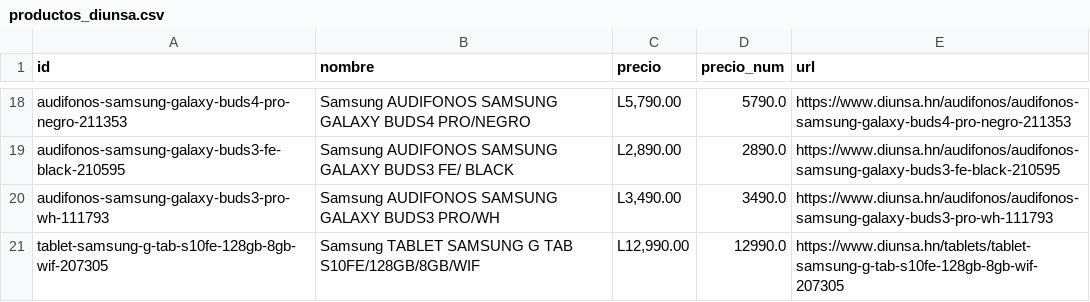
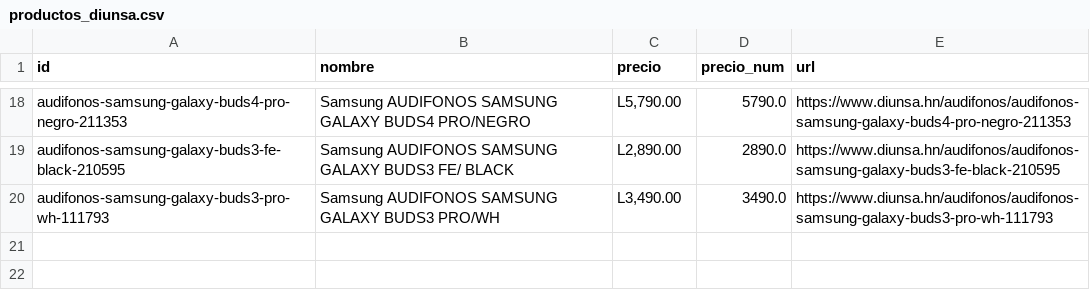
Before and after one commit to goldenboy1496/reporte-precios, a CSV file: data/productos_diunsa.csv, drawn as a sheet; only a part is shown, gaps mark what is left out.

```diff
--- a/data/productos_diunsa.csv
+++ b/data/productos_diunsa.csv
@@ -20,2 +20 @@ audifonos-samsung-galaxy-buds3-fe-black-210595,Samsung AUDIFONOS SAMSUNG GALAXY
 audifonos-samsung-galaxy-buds3-pro-wh-111793,Samsung AUDIFONOS SAMSUNG GALAXY BUDS3 PRO/WH,"L3,490.00",3490.0,https://www.diunsa.hn/audifonos/audifonos-samsung-galaxy-buds3-pro-wh-111793
-tablet-samsung-g-tab-s10fe-128gb-8gb-wif-207305,Samsung TABLET SAMSUNG G TAB S10FE/128GB/8GB/WIF,"L12,990.00",12990.0,https://www.diunsa.hn/tablets/tablet-samsung-g-tab-s10fe-128gb-8gb-wif-207305
```
Also changed, not shown: data/productos_max.csv, data/productos_walmart_sv.csv, 7 other files.
